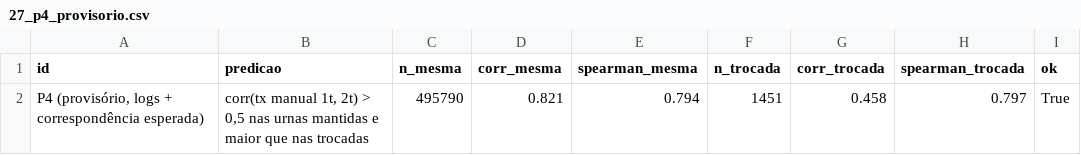
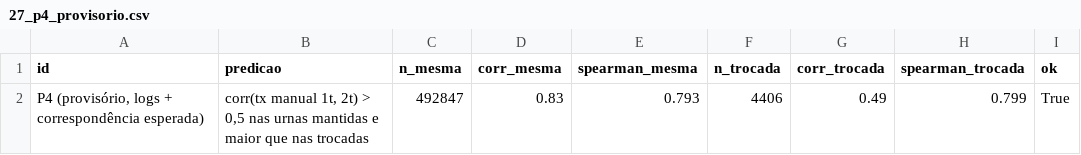
Before and after one commit to andreagnoletto/analise-eleicoes-2026, a CSV file: out/2t/comparacao/27_p4_provisorio.csv, drawn as a sheet.

```diff
--- a/out/2t/comparacao/27_p4_provisorio.csv
+++ b/out/2t/comparacao/27_p4_provisorio.csv
@@ -1,2 +1,2 @@
 id,predicao,n_mesma,corr_mesma,spearman_mesma,n_trocada,corr_trocada,spearman_trocada,ok
-"P4 (provisório, logs + correspondência esperada)","corr(tx manual 1t, 2t) > 0,5 nas urnas mantidas e maior que nas trocadas",495790,0.821,0.794,1451,0.458,0.797,True
+"P4 (provisório, logs + correspondência esperada)","corr(tx manual 1t, 2t) > 0,5 nas urnas mantidas e maior que nas trocadas",492847,0.83,0.793,4406,0.49,0.799,True
```
Also changed, not shown: out/2t/comparacao/26_mesma_urna_1t_2t_provisorio_uf.csv, out/2t/comparacao/27_p4_provisorio_logs.csv, 11 other files.
